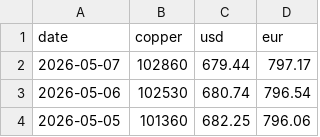
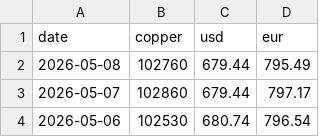
Before and after one commit to Peterye0817/copper-price-data, a CSV file: copper_forex_daily.csv, drawn as a sheet; only a part is shown; the shorter side is filled out with more unchanged rows; the diff names each change by its address in the sheet, - before the commit and + after, or states it on an @@ line.

```diff
--- a/copper_forex_daily.csv
+++ b/copper_forex_daily.csv
+row 2: 2026-05-08 | 102760 | 679.44 | 795.49
```
